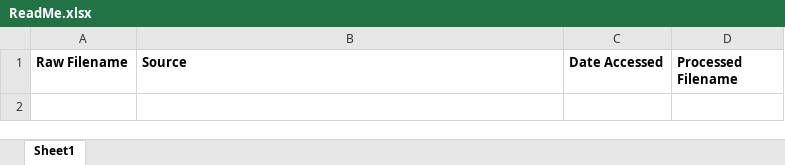
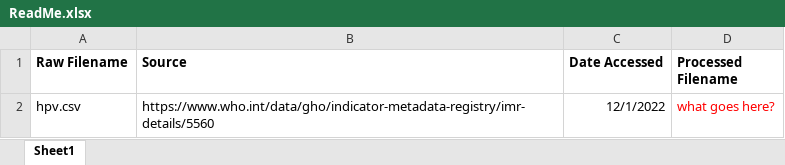
Before and after one commit to abilinski/HepC_Challenge, an Excel workbook: 0_Data/ReadMe.xlsx, sheet Sheet1, drawn as a sheet; values as stored, in another font and other column widths than the file's, no borders; the diff names each change by its address in the sheet, - before the commit and + after, or states it on an @@ line.

Commit message:
with HPV data

```diff
--- a/0_Data/ReadMe.xlsx (sheet Sheet1)
+++ b/0_Data/ReadMe.xlsx (sheet Sheet1)
+row 2: hpv.csv | https://www.who.int/data/gho/indicator-metadata-registry/imr-details/5560 | 12/1/2022 | what goes here?
```
